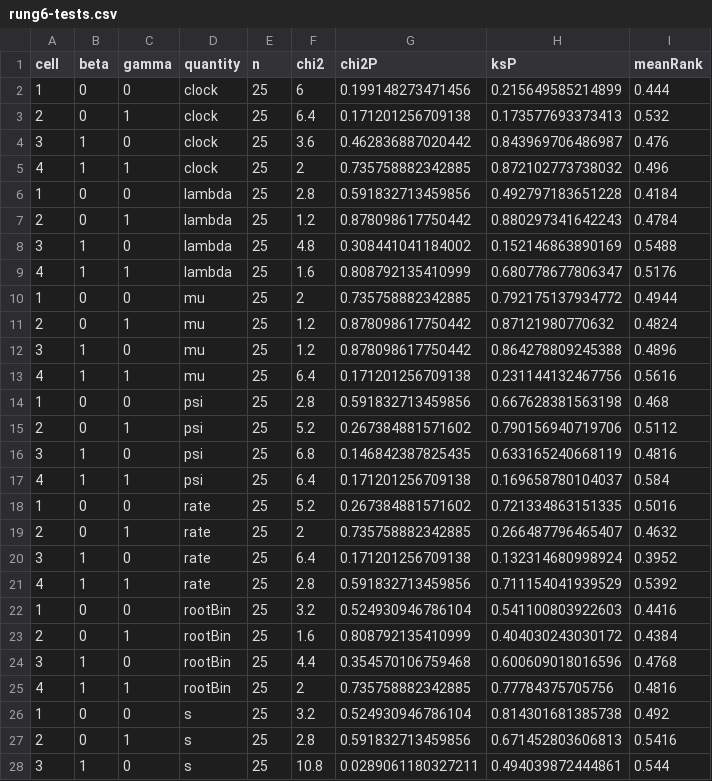
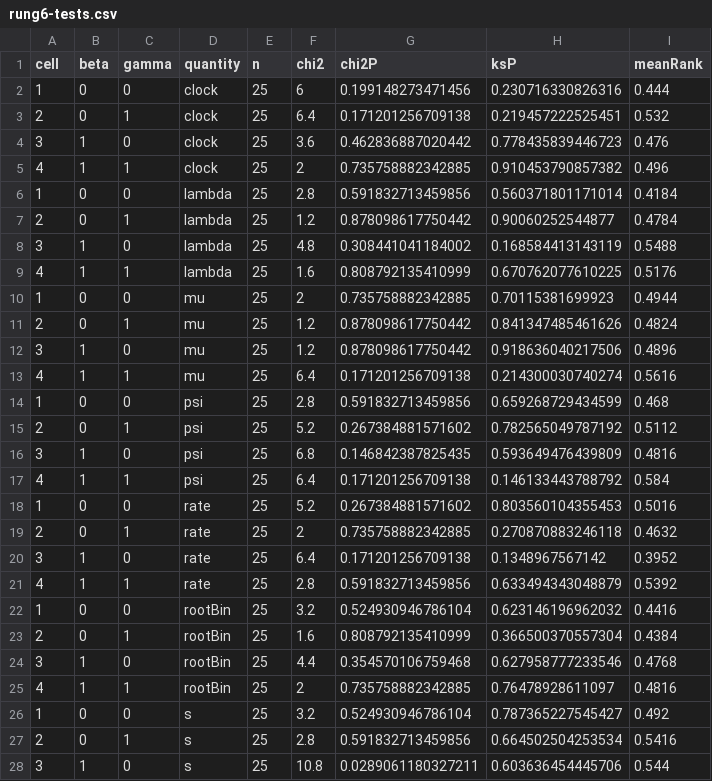
Before and after one commit to agent-issues/EvoTempo, a CSV file: data-raw/validation-report-phase2/rung6-tests.csv, drawn as a sheet; only a part is shown; the diff covers the shown part only.

```diff
--- a/data-raw/validation-report-phase2/rung6-tests.csv
+++ b/data-raw/validation-report-phase2/rung6-tests.csv
@@ -1,28 +1,28 @@
 "cell","beta","gamma","quantity","n","chi2","chi2P","ksP","meanRank"
-1,0,0,"clock",25,6,0.199148273471456,0.215649585214899,0.444
-2,0,1,"clock",25,6.4,0.171201256709138,0.173577693373413,0.532
-3,1,0,"clock",25,3.6,0.462836887020442,0.843969706486987,0.476
-4,1,1,"clock",25,2,0.735758882342885,0.872102773738032,0.496
-1,0,0,"lambda",25,2.8,0.591832713459856,0.492797183651228,0.4184
-2,0,1,"lambda",25,1.2,0.878098617750442,0.880297341642243,0.4784
-3,1,0,"lambda",25,4.8,0.308441041184002,0.152146863890169,0.5488
-4,1,1,"lambda",25,1.6,0.808792135410999,0.680778677806347,0.5176
-1,0,0,"mu",25,2,0.735758882342885,0.792175137934772,0.4944
-2,0,1,"mu",25,1.2,0.878098617750442,0.87121980770632,0.4824
-3,1,0,"mu",25,1.2,0.878098617750442,0.864278809245388,0.4896
-4,1,1,"mu",25,6.4,0.171201256709138,0.231144132467756,0.5616
-1,0,0,"psi",25,2.8,0.591832713459856,0.667628381563198,0.468
-2,0,1,"psi",25,5.2,0.267384881571602,0.790156940719706,0.5112
-3,1,0,"psi",25,6.8,0.146842387825435,0.633165240668119,0.4816
-4,1,1,"psi",25,6.4,0.171201256709138,0.169658780104037,0.584
-1,0,0,"rate",25,5.2,0.267384881571602,0.721334863151335,0.5016
-2,0,1,"rate",25,2,0.735758882342885,0.266487796465407,0.4632
-3,1,0,"rate",25,6.4,0.171201256709138,0.132314680998924,0.3952
-4,1,1,"rate",25,2.8,0.591832713459856,0.711154041939529,0.5392
-1,0,0,"rootBin",25,3.2,0.524930946786104,0.541100803922603,0.4416
-2,0,1,"rootBin",25,1.6,0.808792135410999,0.404030243030172,0.4384
-3,1,0,"rootBin",25,4.4,0.354570106759468,0.600609018016596,0.4768
-4,1,1,"rootBin",25,2,0.735758882342885,0.77784375705756,0.4816
-1,0,0,"s",25,3.2,0.524930946786104,0.814301681385738,0.492
-2,0,1,"s",25,2.8,0.591832713459856,0.671452803606813,0.5416
-3,1,0,"s",25,10.8,0.0289061180327211,0.494039872444861,0.544
+1,0,0,"clock",25,6,0.199148273471456,0.230716330826316,0.444
+2,0,1,"clock",25,6.4,0.171201256709138,0.219457222525451,0.532
+3,1,0,"clock",25,3.6,0.462836887020442,0.778435839446723,0.476
+4,1,1,"clock",25,2,0.735758882342885,0.910453790857382,0.496
+1,0,0,"lambda",25,2.8,0.591832713459856,0.560371801171014,0.4184
+2,0,1,"lambda",25,1.2,0.878098617750442,0.90060252544877,0.4784
+3,1,0,"lambda",25,4.8,0.308441041184002,0.168584413143119,0.5488
+4,1,1,"lambda",25,1.6,0.808792135410999,0.670762077610225,0.5176
+1,0,0,"mu",25,2,0.735758882342885,0.70115381699923,0.4944
+2,0,1,"mu",25,1.2,0.878098617750442,0.841347485461626,0.4824
+3,1,0,"mu",25,1.2,0.878098617750442,0.918636040217506,0.4896
+4,1,1,"mu",25,6.4,0.171201256709138,0.214300030740274,0.5616
+1,0,0,"psi",25,2.8,0.591832713459856,0.659268729434599,0.468
+2,0,1,"psi",25,5.2,0.267384881571602,0.782565049787192,0.5112
+3,1,0,"psi",25,6.8,0.146842387825435,0.593649476439809,0.4816
+4,1,1,"psi",25,6.4,0.171201256709138,0.146133443788792,0.584
+1,0,0,"rate",25,5.2,0.267384881571602,0.803560104355453,0.5016
+2,0,1,"rate",25,2,0.735758882342885,0.270870883246118,0.4632
+3,1,0,"rate",25,6.4,0.171201256709138,0.1348967567142,0.3952
+4,1,1,"rate",25,2.8,0.591832713459856,0.633494343048879,0.5392
+1,0,0,"rootBin",25,3.2,0.524930946786104,0.623146196962032,0.4416
+2,0,1,"rootBin",25,1.6,0.808792135410999,0.366500370557304,0.4384
+3,1,0,"rootBin",25,4.4,0.354570106759468,0.627958777233546,0.4768
+4,1,1,"rootBin",25,2,0.735758882342885,0.76478928611097,0.4816
+1,0,0,"s",25,3.2,0.524930946786104,0.787365227545427,0.492
+2,0,1,"s",25,2.8,0.591832713459856,0.664502504253534,0.5416
+3,1,0,"s",25,10.8,0.0289061180327211,0.603636454445706,0.544
```
Also changed, not shown: 5 edited cells elsewhere in this file, data-raw/validation-report-phase2/rung4b-acceptance.csv, data-raw/validation-report-phase2/rung4b-quantiles.csv, 15 other files.
